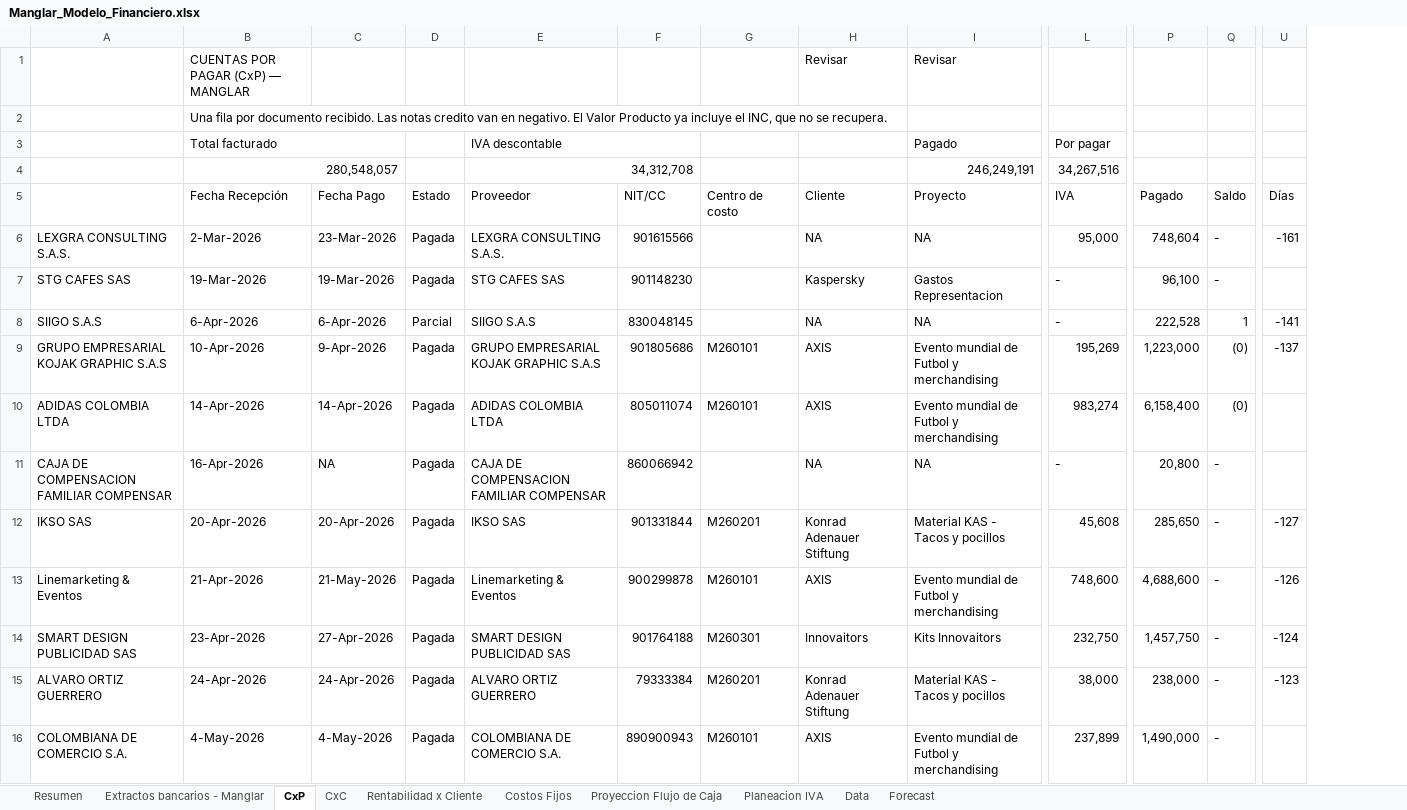
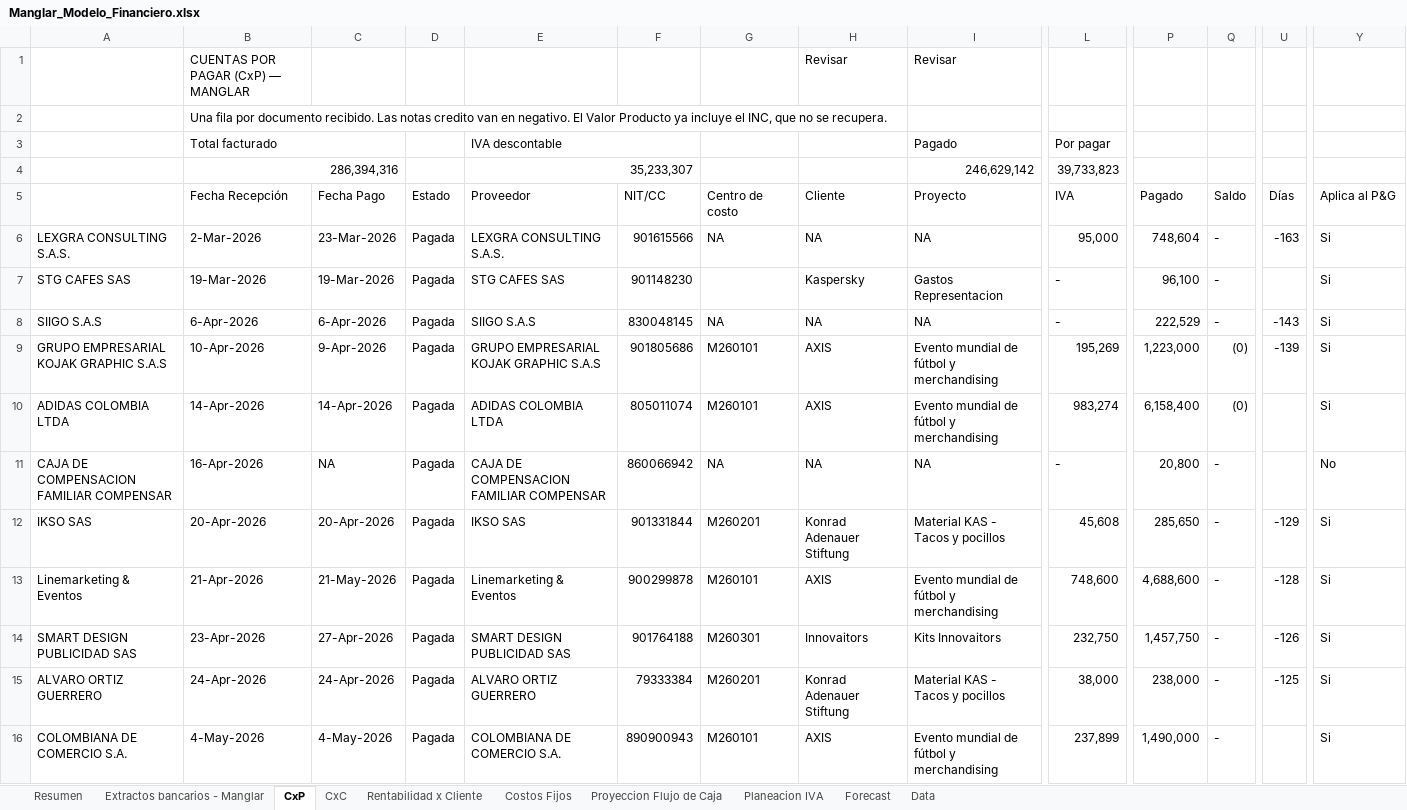
Before and after one commit to santiagomanglar/dashboard-manglar, an Excel workbook: Manglar_Modelo_Financiero.xlsx, sheet CxP, drawn as a sheet; only a part is shown, gaps mark what is left out; values as stored, in another font and other column widths than the file's, no cell formats; charts and pictures not drawn; removed rows and columns are numbered as before the commit, all else as after; rows hold the shown columns only; the diff covers the shown part only; the diff names each change by its address in the sheet, - before the commit and + after, or states it on an @@ line.

```diff
--- a/Manglar_Modelo_Financiero.xlsx (sheet CxP)
+++ b/Manglar_Modelo_Financiero.xlsx (sheet CxP)
@@ sheet tab order changed: Resumen | Extractos bancarios - Manglar | CxP | CxC | Rentabilidad x Cliente | Costos Fijos | Proyeccion Flujo de Caja | Planeacion IVA | Forecast | Data @@
+column Y (Aplica al P&G), rows 6-16: Si | Si | Si | Si | Si | No | Si | Si | Si | Si | Si
-row 4:  | 280,548,057 |  |  | 34,312,708 |  |  |  | 246,249,191 | 34,267,516
+row 4:  | 286,394,316 |  |  | 35,233,307 |  |  |  | 246,629,142 | 39,733,823
-G6 (Centro de costo): (empty)
+G6 (Centro de costo): NA
-U6 (Días): -161
+U6 (Días): -163
-D8 (Estado): Parcial
+D8 (Estado): Pagada
-G8 (Centro de costo): (empty)
+G8 (Centro de costo): NA
-P8 (Pagado): 222,528
+P8 (Pagado): 222,529
-Q8 (Saldo): 1
+Q8 (Saldo): -
-U8 (Días): -141
+U8 (Días): -143
-I9:I10 (Proyecto): Evento mundial de Futbol y merchandising
+I9:I10 (Proyecto): Evento mundial de fútbol y merchandising
-U9 (Días): -137
+U9 (Días): -139
-G11 (Centro de costo): (empty)
+G11 (Centro de costo): NA
-U12 (Días): -127
+U12 (Días): -129
-I13 (Proyecto): Evento mundial de Futbol y merchandising
+I13 (Proyecto): Evento mundial de fútbol y merchandising
-U13 (Días): -126
+U13 (Días): -128
-U14 (Días): -124
+U14 (Días): -126
-U15 (Días): -123
+U15 (Días): -125
-I16 (Proyecto): Evento mundial de Futbol y merchandising
+I16 (Proyecto): Evento mundial de fútbol y merchandising
```
Also changed, not shown: 20 added rows, 6 removed rows and 122 edited cells elsewhere in this sheet, sheet Extractos bancarios - Manglar, sheet Data, sheet Resumen, sheet Proyeccion Flujo de Caja, sheet Planeacion IVA, sheet Rentabilidad x Cliente, 1 more sheet, cell formats, formulas that keep their value, 1 other file.
